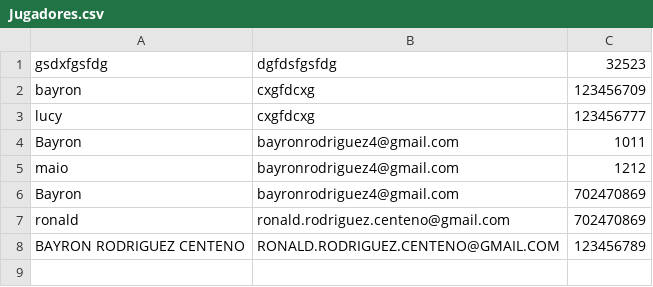
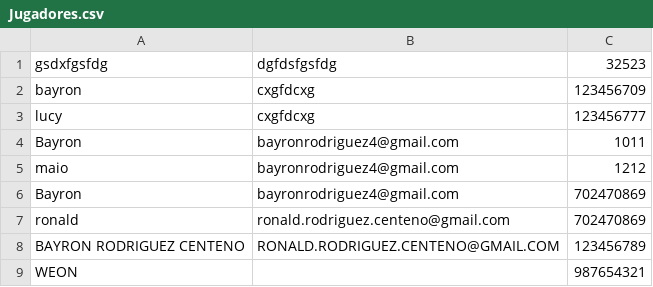
Before and after one commit to Bayronjrc/Bingo, a CSV file: Jugadores.csv, drawn as a sheet.

```diff
--- a/Jugadores.csv
+++ b/Jugadores.csv
@@ -8 +8,2 @@
 "BAYRON RODRIGUEZ CENTENO","RONALD.RODRIGUEZ.CENTENO@GMAIL.COM","123456789"
+"WEON","","987654321"
```
Also changed, not shown: 13 other files.
